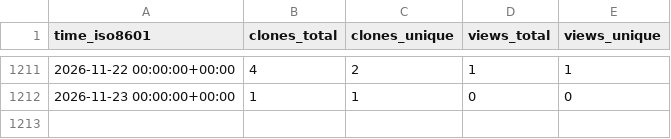
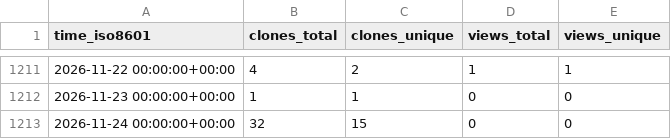
Before and after one commit to vandan-revanur/pychemprojections, a CSV file: vandan-revanur/pychemprojections/ghrs-data/views_clones_aggregate.csv, drawn as a sheet; only a part is shown, gaps mark what is left out.

```diff
--- a/vandan-revanur/pychemprojections/ghrs-data/views_clones_aggregate.csv
+++ b/vandan-revanur/pychemprojections/ghrs-data/views_clones_aggregate.csv
@@ -1212 +1212,2 @@ time_iso8601,clones_total,clones_unique,views_total,views_unique
 2026-11-23 00:00:00+00:00,1,1,0,0
+2026-11-24 00:00:00+00:00,32,15,0,0
```
Also changed, not shown: 1 other file.
